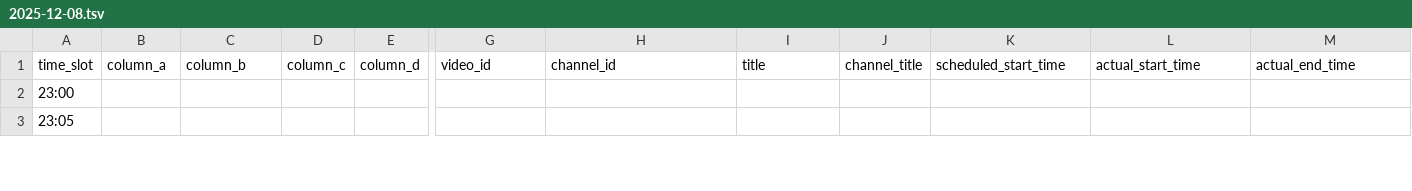
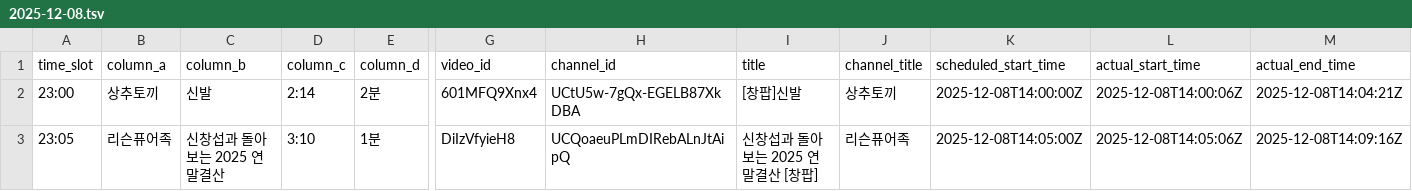
Before and after one commit to ChangpopWiki/premiere-relay-archive-data, a TSV file: 2025/12/2025-12-08.tsv, drawn as a sheet; only a part is shown, gaps mark what is left out; the diff covers the shown part only; the diff names each change by its address in the sheet, - before the commit and + after, or states it on an @@ line.

```diff
--- a/2025/12/2025-12-08.tsv
+++ b/2025/12/2025-12-08.tsv
-B2 (column_a): (empty)
+B2 (column_a): 상추토끼
-C2 (column_b): (empty)
+C2 (column_b): 신발
-D2 (column_c): (empty)
+D2 (column_c): 2:14
-E2 (column_d): (empty)
+E2 (column_d): 2분
-G2 (video_id): (empty)
+G2 (video_id): 601MFQ9Xnx4
-H2 (channel_id): (empty)
+H2 (channel_id): UCtU5w-7gQx-EGELB87XkDBA
-I2 (title): (empty)
+I2 (title): [창팝]신발
-J2 (channel_title): (empty)
+J2 (channel_title): 상추토끼
-K2 (scheduled_start_time): (empty)
+K2 (scheduled_start_time): 2025-12-08T14:00:00Z
-L2 (actual_start_time): (empty)
+L2 (actual_start_time): 2025-12-08T14:00:06Z
-M2 (actual_end_time): (empty)
+M2 (actual_end_time): 2025-12-08T14:04:21Z
-B3 (column_a): (empty)
+B3 (column_a): 리슨퓨어족
-C3 (column_b): (empty)
+C3 (column_b): 신창섭과 돌아보는 2025 연말결산
-D3 (column_c): (empty)
+D3 (column_c): 3:10
-E3 (column_d): (empty)
+E3 (column_d): 1분
-G3 (video_id): (empty)
+G3 (video_id): DiIzVfyieH8
-H3 (channel_id): (empty)
+H3 (channel_id): UCQoaeuPLmDIRebALnJtAipQ
-I3 (title): (empty)
+I3 (title): 신창섭과 돌아보는 2025 연말결산 [창팝]
-J3 (channel_title): (empty)
+J3 (channel_title): 리슨퓨어족
-K3 (scheduled_start_time): (empty)
+K3 (scheduled_start_time): 2025-12-08T14:05:00Z
-L3 (actual_start_time): (empty)
+L3 (actual_start_time): 2025-12-08T14:05:06Z
-M3 (actual_end_time): (empty)
+M3 (actual_end_time): 2025-12-08T14:09:16Z
```
Also changed, not shown: 47 edited cells elsewhere in this file, 1 other file.
